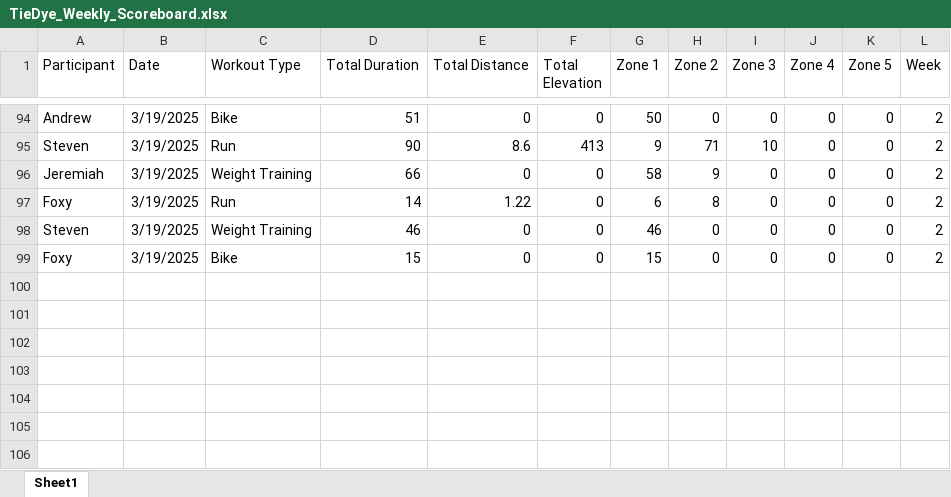
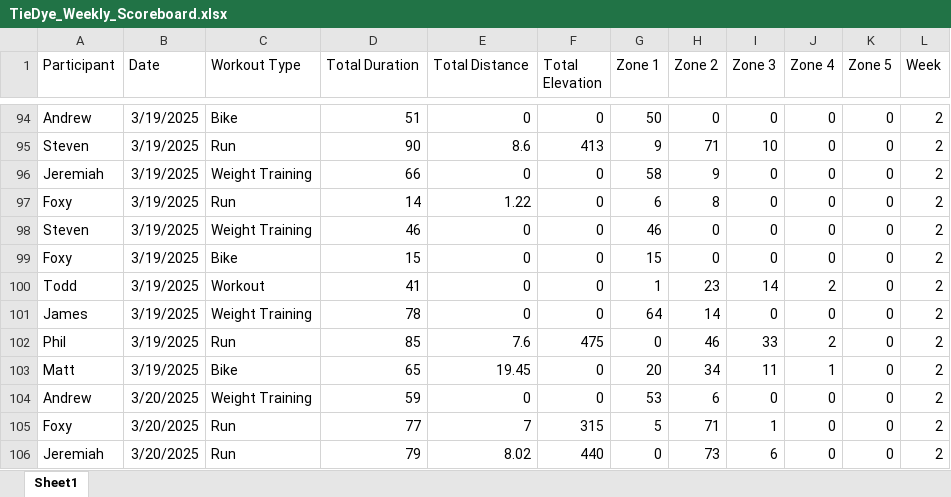
Before and after one commit to Steven-Carter-Data/50k-Strava-Tracker, an Excel workbook: TieDye_Weekly_Scoreboard.xlsx, sheet Sheet1, drawn as a sheet; only a part is shown, gaps mark what is left out; values as stored, in another font and other column widths than the file's, no borders; the diff names each change by its address in the sheet, - before the commit and + after, or states it on an @@ line.

Commit message:
updates

```diff
--- a/TieDye_Weekly_Scoreboard.xlsx (sheet Sheet1)
+++ b/TieDye_Weekly_Scoreboard.xlsx (sheet Sheet1)
+row 100: Todd | 3/19/2025 | Workout | 41 | 0 | 0 | 1 | 23 | 14 | 2 | 0 | 2
+row 101: James | 3/19/2025 | Weight Training | 78 | 0 | 0 | 64 | 14 | 0 | 0 | 0 | 2
+row 102: Phil | 3/19/2025 | Run | 85 | 7.6 | 475 | 0 | 46 | 33 | 2 | 0 | 2
+row 103: Matt | 3/19/2025 | Bike | 65 | 19.45 | 0 | 20 | 34 | 11 | 1 | 0 | 2
+row 104: Andrew | 3/20/2025 | Weight Training | 59 | 0 | 0 | 53 | 6 | 0 | 0 | 0 | 2
+row 105: Foxy | 3/20/2025 | Run | 77 | 7 | 315 | 5 | 71 | 1 | 0 | 0 | 2
+row 106: Jeremiah | 3/20/2025 | Run | 79 | 8.02 | 440 | 0 | 73 | 6 | 0 | 0 | 2
```
